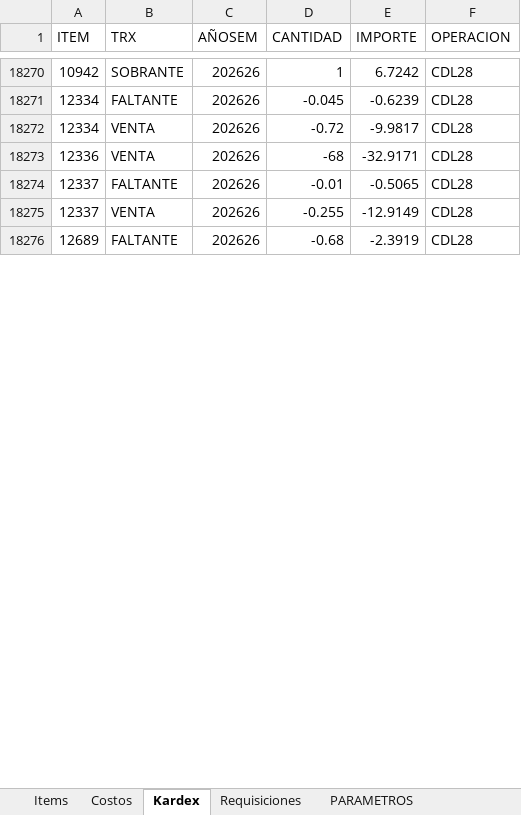
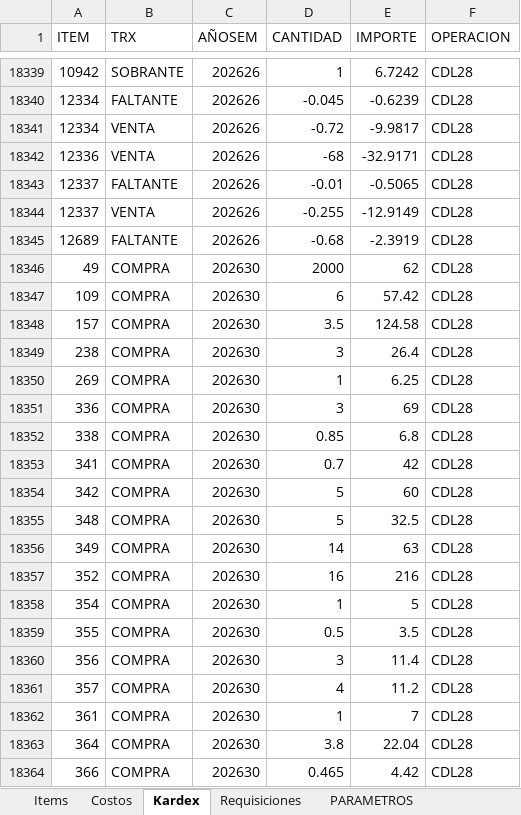
Before and after one commit to AlvaroCornejo/EBC_PEDIDOS_ADICIONALES, an Excel workbook: data/CDL28 - ADICIONALES.xlsx, sheet Kardex, drawn as a sheet; only a part is shown, gaps mark what is left out; values as stored, in another font and other column widths than the file's, no borders; table styles not drawn; the diff covers the shown part only; the diff names each change by its address in the sheet, - before the commit and + after, or states it on an @@ line.

Commit message:
Sync Excel jue. 23/07/2026

```diff
--- a/data/CDL28 - ADICIONALES.xlsx (sheet Kardex)
+++ b/data/CDL28 - ADICIONALES.xlsx (sheet Kardex)
+row 18346: 49 | COMPRA | 202630 | 2000 | 62 | CDL28
+row 18347: 109 | COMPRA | 202630 | 6 | 57.42 | CDL28
+row 18348: 157 | COMPRA | 202630 | 3.5 | 124.58 | CDL28
+row 18349: 238 | COMPRA | 202630 | 3 | 26.4 | CDL28
+row 18350: 269 | COMPRA | 202630 | 1 | 6.25 | CDL28
+row 18351: 336 | COMPRA | 202630 | 3 | 69 | CDL28
+row 18352: 338 | COMPRA | 202630 | 0.85 | 6.8 | CDL28
+row 18353: 341 | COMPRA | 202630 | 0.7 | 42 | CDL28
+row 18354: 342 | COMPRA | 202630 | 5 | 60 | CDL28
+row 18355: 348 | COMPRA | 202630 | 5 | 32.5 | CDL28
+row 18356: 349 | COMPRA | 202630 | 14 | 63 | CDL28
+row 18357: 352 | COMPRA | 202630 | 16 | 216 | CDL28
+row 18358: 354 | COMPRA | 202630 | 1 | 5 | CDL28
+row 18359: 355 | COMPRA | 202630 | 0.5 | 3.5 | CDL28
+row 18360: 356 | COMPRA | 202630 | 3 | 11.4 | CDL28
+row 18361: 357 | COMPRA | 202630 | 4 | 11.2 | CDL28
+row 18362: 361 | COMPRA | 202630 | 1 | 7 | CDL28
+row 18363: 364 | COMPRA | 202630 | 3.8 | 22.04 | CDL28
+row 18364: 366 | COMPRA | 202630 | 0.465 | 4.42 | CDL28
```
Also changed, not shown: 172 added rows and 311 edited cells elsewhere in this sheet, sheet PARAMETROS, data/GBADC - ADICIONALES.xlsx, data/GBCFR - ADICIONALES.xlsx, 7 other files.
